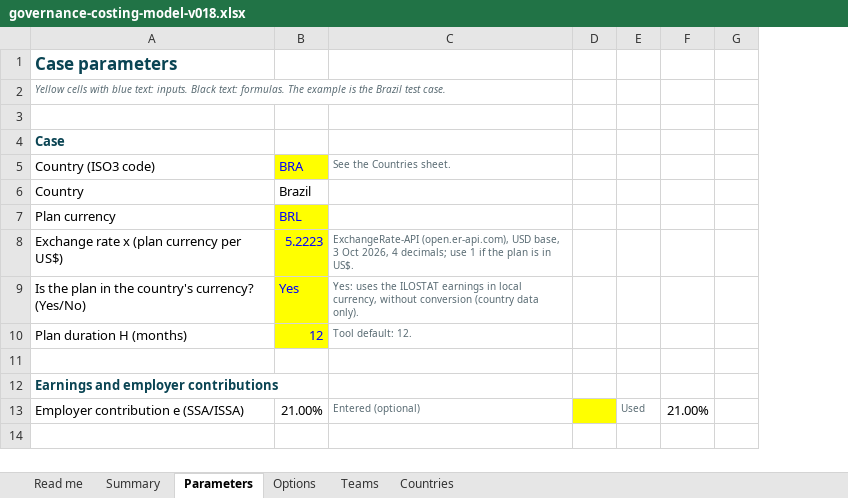
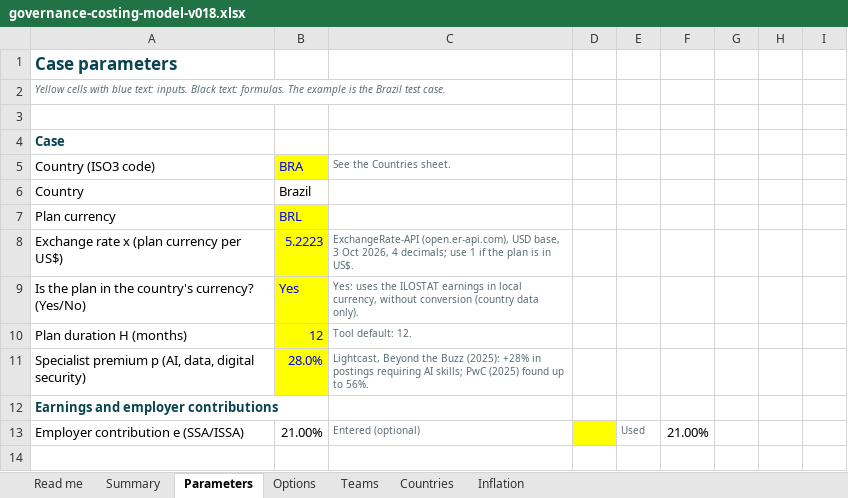
Before and after one commit to emanuelqueiroga/unesco-ai-procurement-tool, an Excel workbook: docs/teste/v018/arquivos/governance-costing-model-v018.xlsx, sheet Parameters, drawn as a sheet; only a part is shown; values as stored, in another font and other column widths than the file's, no borders; the diff covers the shown part only; the diff names each change by its address in the sheet, - before the commit and + after, or states it on an @@ line.

```diff
--- a/docs/teste/v018/arquivos/governance-costing-model-v018.xlsx (sheet Parameters)
+++ b/docs/teste/v018/arquivos/governance-costing-model-v018.xlsx (sheet Parameters)
+sheet tab: Inflation
+column G, empty
+column H, empty
-row 11: (empty)
+row 11: Specialist premium p (AI, data, digital security) | 28.0% | Lightcast, Beyond the Buzz (2025): +28% in postings requiring AI skills; PwC (2025) found up to 56%.
-B11 fill: none
+B11 fill: #FFFF00
```
Also changed, not shown: 2 added rows, 2 removed rows, 20 edited cells and cell formats elsewhere in this sheet, sheet Teams, sheet Options, sheet Summary, sheet Read me, formulas that keep their value, docs/teste/v018/arquivos/modelo-custeio-governanca-v018.xlsx, 34 other files.
